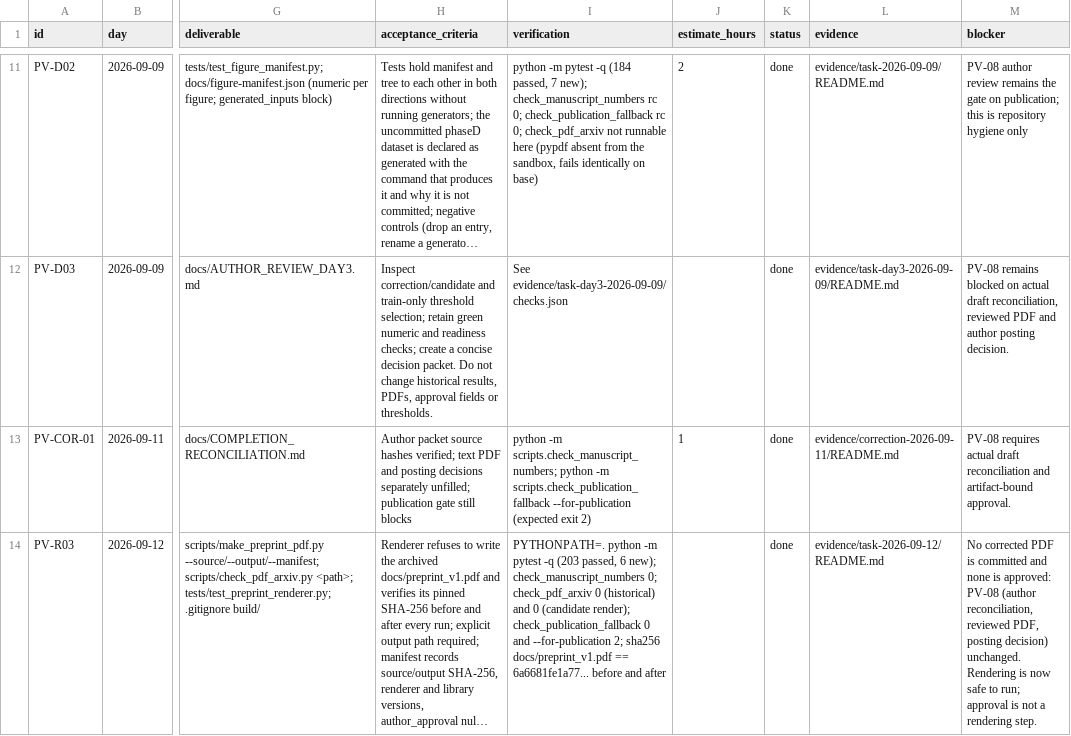
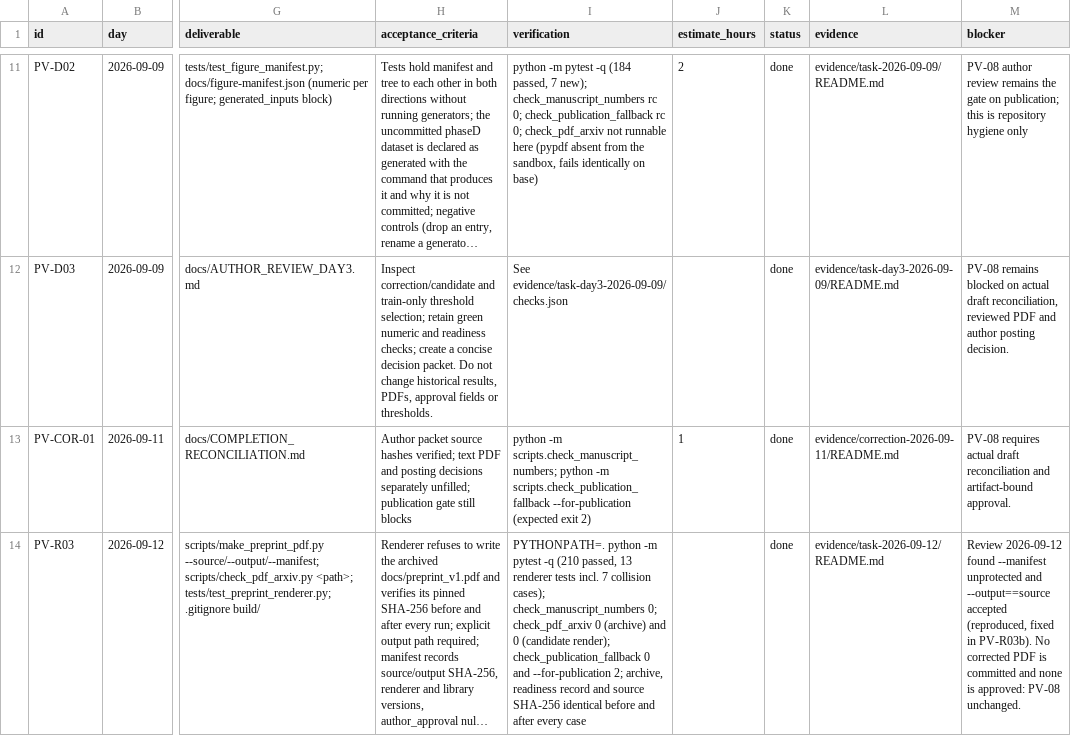
Before and after one commit to 500ft/soft-actuator-recalibration, a CSV file: docs/SPRINT_TASKS.csv, drawn as a sheet; only a part is shown, gaps mark what is left out; long unchanged cells end in …; the diff names each change by its address in the sheet, - before the commit and + after, or states it on an @@ line.

Commit message:
fix(render): validate every destination and verify protection after the last write (PV-R03b)
Review 2026-09-12 reproduced two bypasses in PV-R03 and I reproduced both before fixing:
  1. --manifest was never validated. --manifest docs/preprint_v1.pdf overwrote the archive
     with JSON, the function returned 0, and the manifest still claimed the archive was
     unchanged -- because the hash check ran BEFORE the manifest write.
  2. --output equal to the --source markdown was accepted and overwrote the source.

Fix: validate_destinations() rejects --output and --manifest that resolve (through symlinks
or case-insensitive aliases) to the archive, the readiness record, the historical markdown,
any tracked docs/ file, the source, or each other, before any write. --output must be a
.pdf. The archive, readiness record and source are hash-verified after the PDF write AND
after the manifest write -- the last write -- so the manifest's claim is true when made.
Default manifest path now derives from the PDF stem (the old [:-4] slice was wrong for
non-.pdf names).

Seven regression tests: manifest->archive, manifest->readiness, manifest->source,
output->source and other docs files, output==manifest, symlink + case aliases,
manifest-stem default; each asserts every protected file's SHA-256 unchanged in tearDown.
13 renderer tests, pytest 210 passed. All other gates unchanged (numbers 0, arXiv 0/0,
fallback 0 / --for-publication 2).

Reproduction ran on the sandbox clone and was restored from git; the pushed archive was
never touched. No corrected PDF committed; PV-08 unchanged.

```diff
--- a/docs/SPRINT_TASKS.csv
+++ b/docs/SPRINT_TASKS.csv
-I14 (verification): …pytest -q (203 passed, 6 new); check_manuscript_numbers 0; check_pdf_arxiv 0 (historical) and 0 (candidate render); check_publication_fallback 0 and --for-publication 2; sha256 docs/preprint_v1.pdf == 6a6681fe1a77... before and after
+I14 (verification): …pytest -q (210 passed, 13 renderer tests incl. 7 collision cases); check_manuscript_numbers 0; check_pdf_arxiv 0 (archive) and 0 (candidate render); check_publication_fallback 0 and --for-publication 2; archive, readiness record and source SHA-256 identical before and after every case
-M14 (blocker): No corrected PDF is committed and none is approved: PV-08 (author reconciliation, reviewed PDF, posting decision) unchanged. Rendering is now safe to run; approval is not a rendering step.
+M14 (blocker): Review 2026-09-12 found --manifest unprotected and --output==source accepted (reproduced, fixed in PV-R03b). No corrected PDF is committed and none is approved: PV-08 unchanged.
```
Also changed, not shown: 3 other files.
